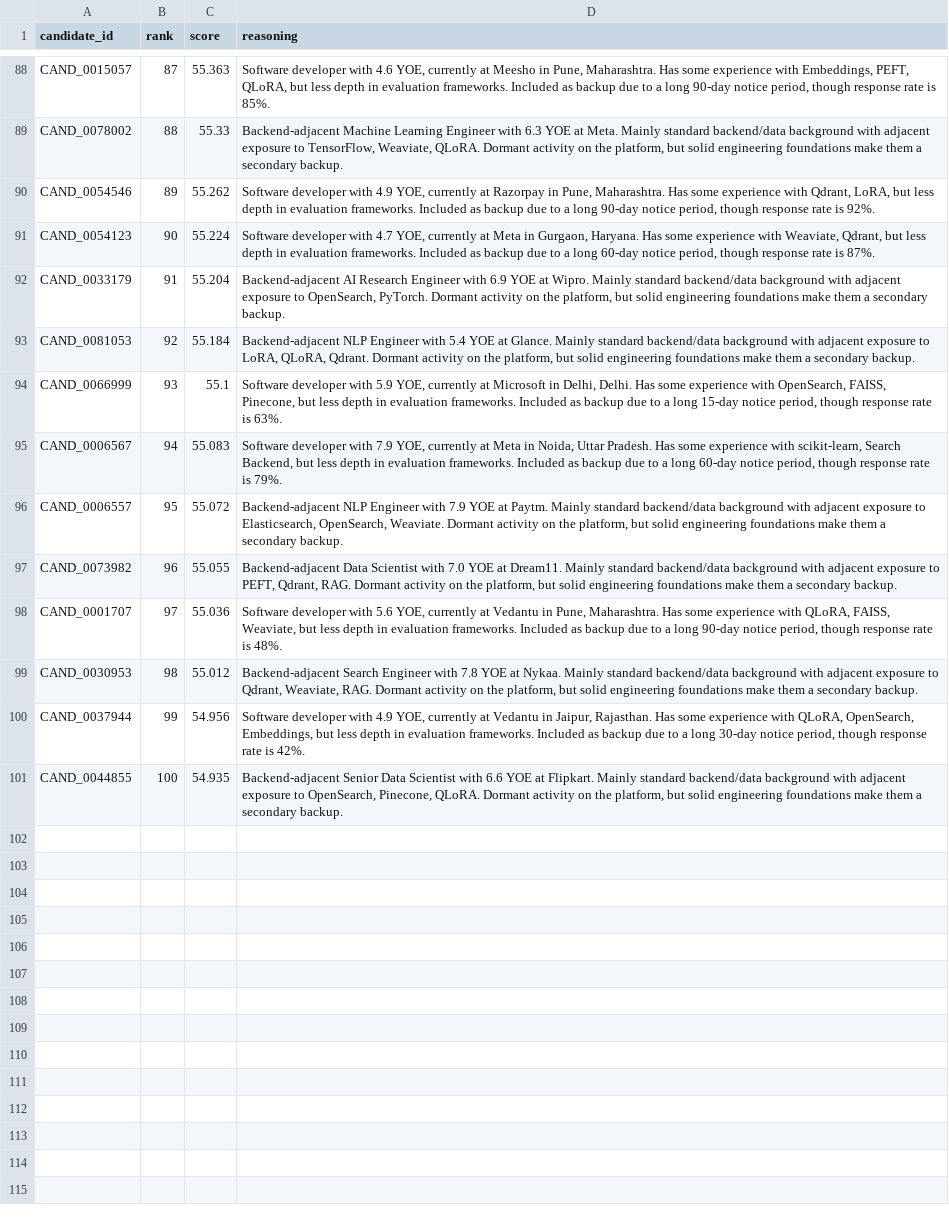
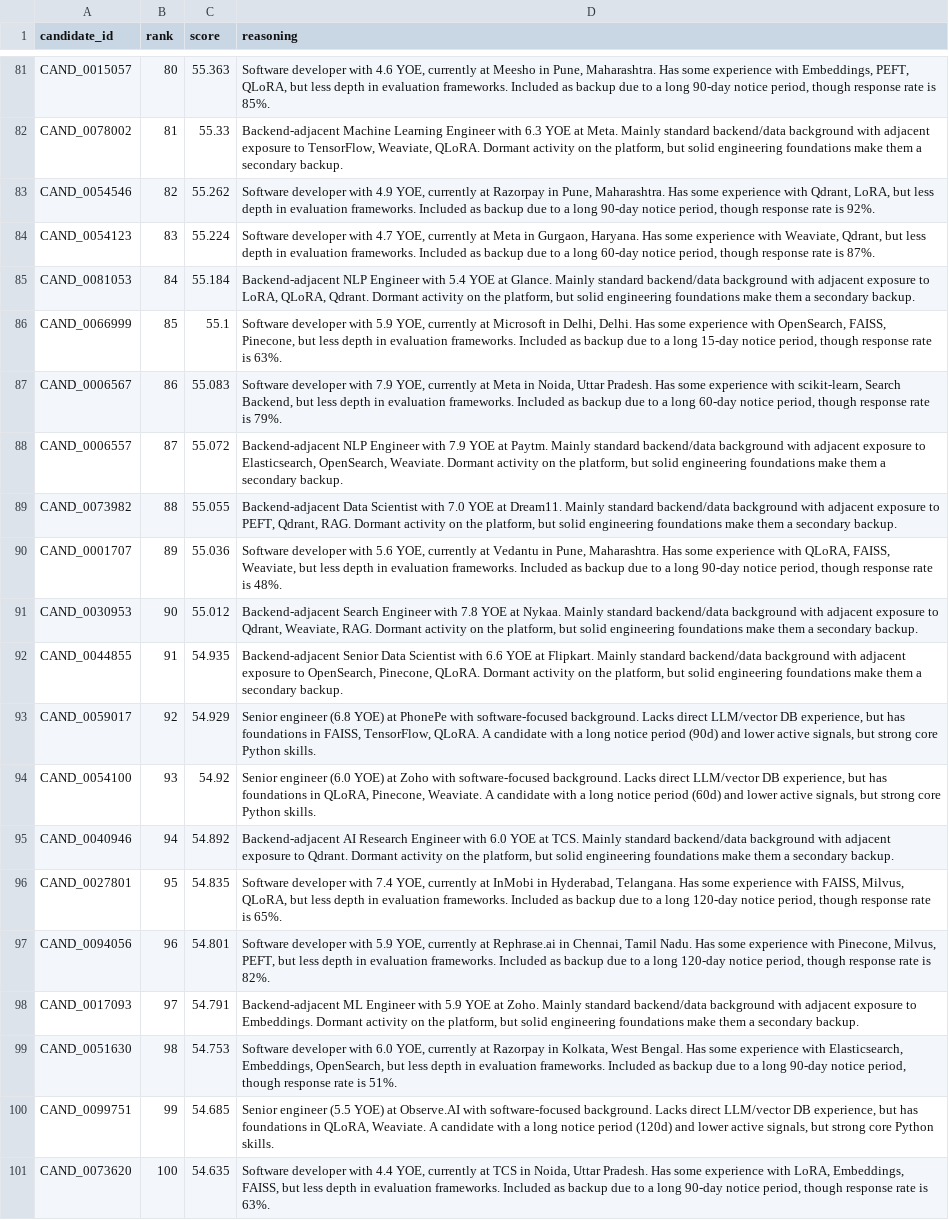
Before and after one commit to ammu5406/redrob-intel-ranker, a CSV file: submission.csv, drawn as a sheet; only a part is shown, gaps mark what is left out; removed rows and columns are numbered as before the commit, all else as after; the diff covers the shown part only; the diff names each change by its address in the sheet, - before the commit and + after, or states it on an @@ line.

```diff
--- a/submission.csv
+++ b/submission.csv
-B81 (rank): 87
+B81 (rank): 80
-B82 (rank): 88
+B82 (rank): 81
-B83 (rank): 89
+B83 (rank): 82
-B84 (rank): 90
+B84 (rank): 83
-row 92: CAND_0033179 | 91 | 55.204 | Backend-adjacent AI Research Engineer with 6.9 YOE at Wipro. Mainly standard backend/data background with adjacent exposure to OpenSearch, PyTorch. Dormant activity on the platform, but solid engineering foundations make them a secondary backup.
-B85 (rank): 92
+B85 (rank): 84
-B86 (rank): 93
+B86 (rank): 85
-B87 (rank): 94
+B87 (rank): 86
-B88 (rank): 95
+B88 (rank): 87
-B89 (rank): 96
+B89 (rank): 88
-B90 (rank): 97
+B90 (rank): 89
-B91 (rank): 98
+B91 (rank): 90
-row 100: CAND_0037944 | 99 | 54.956 | Software developer with 4.9 YOE, currently at Vedantu in Jaipur, Rajasthan. Has some experience with QLoRA, OpenSearch, Embeddings, but less depth in evaluation frameworks. Included as backup due to a long 30-day notice period, though response rate is 42%.
-B92 (rank): 100
+B92 (rank): 91
+row 93: CAND_0059017 | 92 | 54.929 | Senior engineer (6.8 YOE) at PhonePe with software-focused background. Lacks direct LLM/vector DB experience, but has foundations in FAISS, TensorFlow, QLoRA. A candidate with a long notice period (90d) and lower active signals, but strong core Python skills.
+row 94: CAND_0054100 | 93 | 54.92 | Senior engineer (6.0 YOE) at Zoho with software-focused background. Lacks direct LLM/vector DB experience, but has foundations in QLoRA, Pinecone, Weaviate. A candidate with a long notice period (60d) and lower active signals, but strong core Python skills.
+row 95: CAND_0040946 | 94 | 54.892 | Backend-adjacent AI Research Engineer with 6.0 YOE at TCS. Mainly standard backend/data background with adjacent exposure to Qdrant. Dormant activity on the platform, but solid engineering foundations make them a secondary backup.
+row 96: CAND_0027801 | 95 | 54.835 | Software developer with 7.4 YOE, currently at InMobi in Hyderabad, Telangana. Has some experience with FAISS, Milvus, QLoRA, but less depth in evaluation frameworks. Included as backup due to a long 120-day notice period, though response rate is 65%.
+row 97: CAND_0094056 | 96 | 54.801 | Software developer with 5.9 YOE, currently at Rephrase.ai in Chennai, Tamil Nadu. Has some experience with Pinecone, Milvus, PEFT, but less depth in evaluation frameworks. Included as backup due to a long 120-day notice period, though response rate is 82%.
+row 98: CAND_0017093 | 97 | 54.791 | Backend-adjacent ML Engineer with 5.9 YOE at Zoho. Mainly standard backend/data background with adjacent exposure to Embeddings. Dormant activity on the platform, but solid engineering foundations make them a secondary backup.
+row 99: CAND_0051630 | 98 | 54.753 | Software developer with 6.0 YOE, currently at Razorpay in Kolkata, West Bengal. Has some experience with Elasticsearch, Embeddings, OpenSearch, but less depth in evaluation frameworks. Included as backup due to a long 90-day notice period, though response rate is 51%.
+row 100: CAND_0099751 | 99 | 54.685 | Senior engineer (5.5 YOE) at Observe.AI with software-focused background. Lacks direct LLM/vector DB experience, but has foundations in QLoRA, Weaviate. A candidate with a long notice period (120d) and lower active signals, but strong core Python skills.
+row 101: CAND_0073620 | 100 | 54.635 | Software developer with 4.4 YOE, currently at TCS in Noida, Uttar Pradesh. Has some experience with LoRA, Embeddings, FAISS, but less depth in evaluation frameworks. Included as backup due to a long 90-day notice period, though response rate is 63%.
```
Also changed, not shown: 7 removed rows and 79 edited cells elsewhere in this file, 3 other files.
